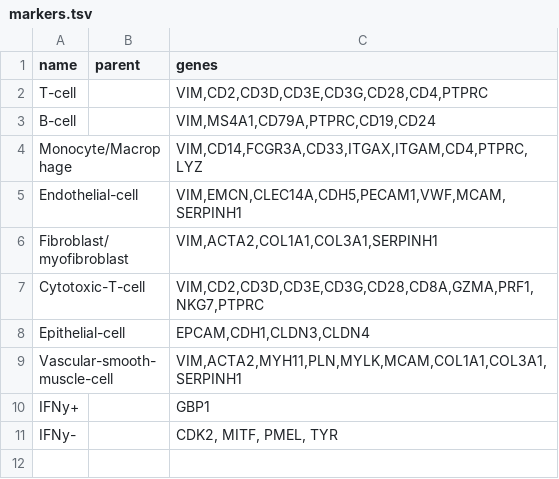
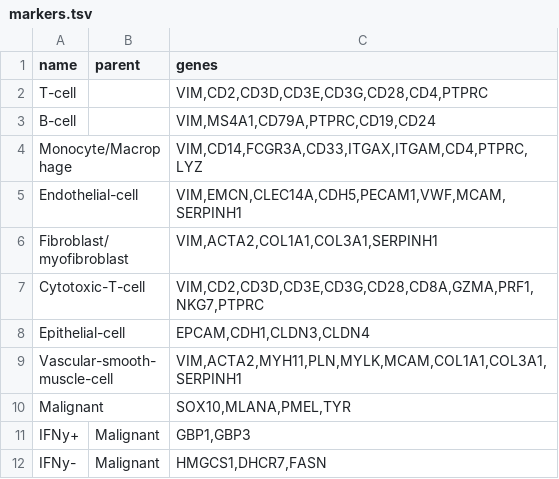
Before and after one commit to koesterlab/single-cell-rna-seq, a TSV file: resources/markers.tsv, drawn as a sheet.

Commit message:
Update markers, plot markers in t-sne, do not filter genes (only internally in normalization).

```diff
--- a/resources/markers.tsv
+++ b/resources/markers.tsv
@@ -9,3 +9,4 @@ Epithelial-cell		EPCAM,CDH1,CLDN3,CLDN4
 Vascular-smooth-muscle-cell		VIM,ACTA2,MYH11,PLN,MYLK,MCAM,COL1A1,COL3A1,SERPINH1
-IFNy+		GBP1
-IFNy-		CDK2, MITF, PMEL, TYR
+Malignant		SOX10,MLANA,PMEL,TYR
+IFNy+	Malignant	GBP1,GBP3
+IFNy-	Malignant	HMGCS1,DHCR7,FASN
```
Also changed, not shown: 10 other files.
